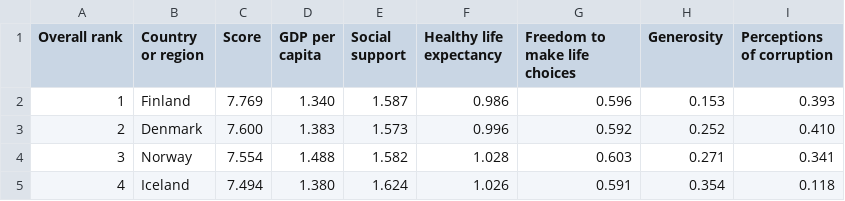
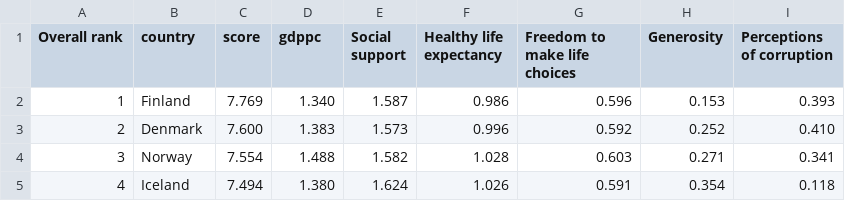
Before and after one commit to UShape/vizzyviz, a CSV file: 2019.csv, drawn as a sheet; only a part is shown.

Commit message:
Update 2019.csv

```diff
--- a/2019.csv
+++ b/2019.csv
@@ -1,2 +1,2 @@
-Overall rank,Country or region,Score,GDP per capita,Social support,Healthy life expectancy,Freedom to make life choices,Generosity,Perceptions of corruption
+Overall rank,country,score,gdppc,Social support,Healthy life expectancy,Freedom to make life choices,Generosity,Perceptions of corruption
 1,Finland,7.769,1.340,1.587,0.986,0.596,0.153,0.393
```
